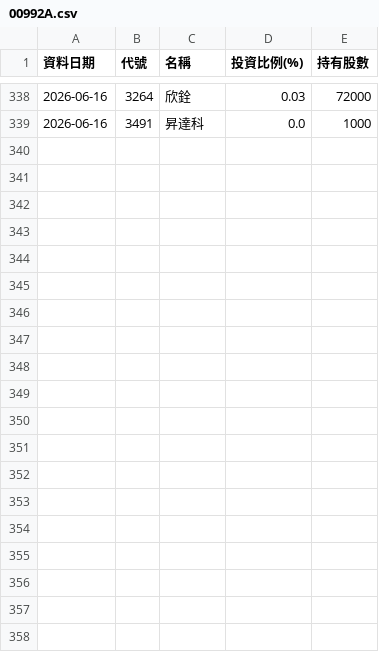
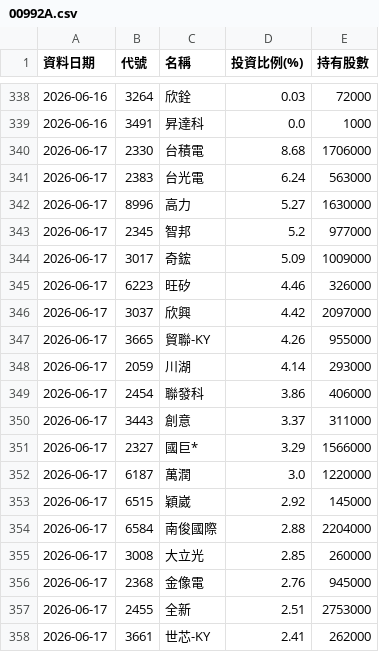
Before and after one commit to Ken61089/etf-tracker, a CSV file: docs/archive/00992A.csv, drawn as a sheet; only a part is shown, gaps mark what is left out; the diff covers the shown part only.

```diff
--- a/docs/archive/00992A.csv
+++ b/docs/archive/00992A.csv
@@ -339 +339,20 @@
 2026-06-16,3491,昇達科,0.0,1000
+2026-06-17,2330,台積電,8.68,1706000
+2026-06-17,2383,台光電,6.24,563000
+2026-06-17,8996,高力,5.27,1630000
+2026-06-17,2345,智邦,5.2,977000
+2026-06-17,3017,奇鋐,5.09,1009000
+2026-06-17,6223,旺矽,4.46,326000
+2026-06-17,3037,欣興,4.42,2097000
+2026-06-17,3665,貿聯-KY,4.26,955000
+2026-06-17,2059,川湖,4.14,293000
+2026-06-17,2454,聯發科,3.86,406000
+2026-06-17,3443,創意,3.37,311000
+2026-06-17,2327,國巨*,3.29,1566000
+2026-06-17,6187,萬潤,3.0,1220000
+2026-06-17,6515,穎崴,2.92,145000
+2026-06-17,6584,南俊國際,2.88,2204000
+2026-06-17,3008,大立光,2.85,260000
+2026-06-17,2368,金像電,2.76,945000
+2026-06-17,2455,全新,2.51,2753000
+2026-06-17,3661,世芯-KY,2.41,262000
```
Also changed, not shown: 21 added rows elsewhere in this file, docs/archive/00403A.csv, 4 other files.
